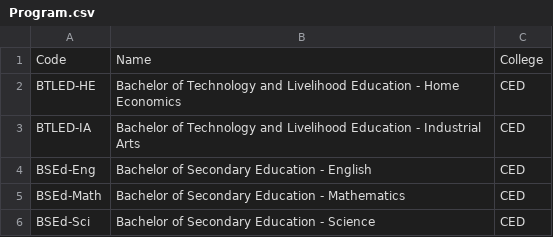
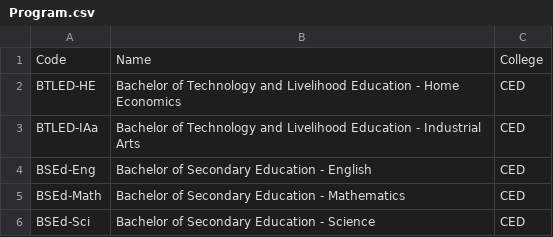
Before and after one commit to akiArchives/CCC151-SSIS, a CSV file: csv-files/Program.csv, drawn as a sheet; only a part is shown.

Commit message:
Update CSV files and handlers to reflect program and college code changes

```diff
--- a/csv-files/Program.csv
+++ b/csv-files/Program.csv
@@ -2,3 +2,3 @@ Code,Name,College
 BTLED-HE,Bachelor of Technology and Livelihood Education - Home Economics,CED
-BTLED-IA,Bachelor of Technology and Livelihood Education - Industrial Arts,CED
+BTLED-IAa,Bachelor of Technology and Livelihood Education - Industrial Arts,CED
 BSEd-Eng,Bachelor of Secondary Education - English,CED
```
Also changed, not shown: 2 other files.
